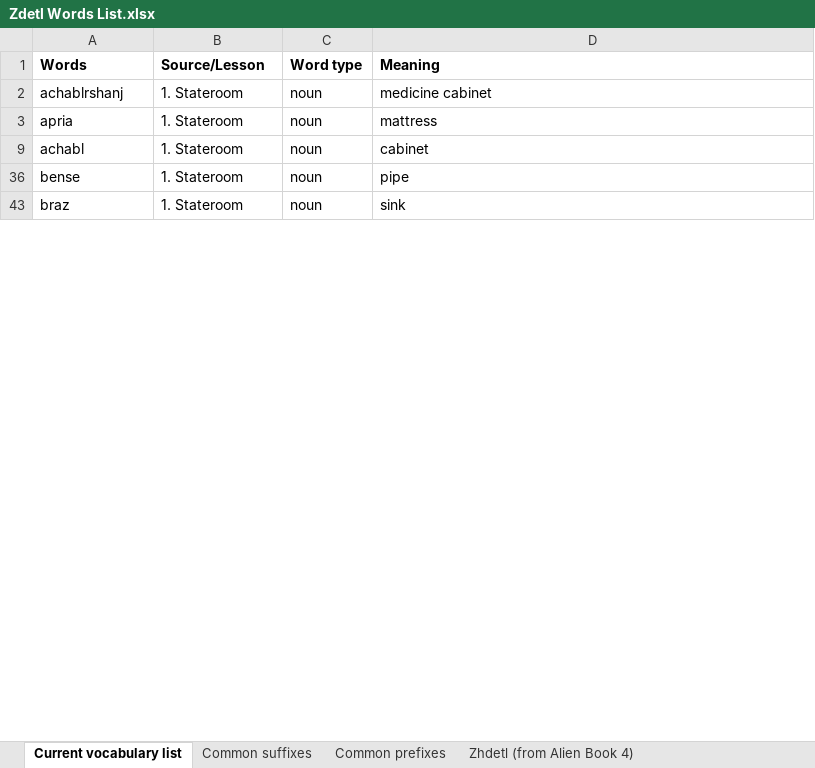
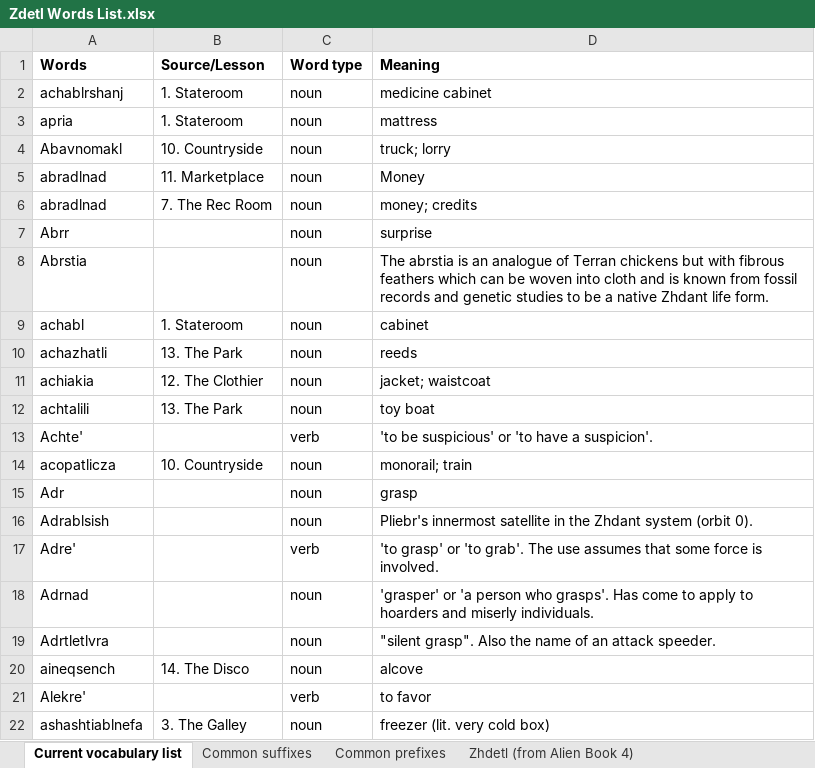
Before and after one commit to jkaz1968/Zdetl, an Excel workbook: Zdetl Words List.xlsx, sheet Current vocabulary list, drawn as a sheet; only a part is shown; the shorter side is filled out with more unchanged rows; values as stored, in another font and other column widths than the file's, no borders; conditional formats not drawn; the diff covers the shown part only; the diff names each change by its address in the sheet, - before the commit and + after, or states it on an @@ line.

Commit message:
Added more written forms

```diff
--- a/Zdetl Words List.xlsx (sheet Current vocabulary list)
+++ b/Zdetl Words List.xlsx (sheet Current vocabulary list)
@@ row 4 unhidden: Abavnomakl | 10. Countryside | noun | truck; lorry @@
@@ row 5 unhidden: abradlnad | 11. Marketplace | noun | Money @@
@@ row 6 unhidden: abradlnad | 7. The Rec Room | noun | money; credits @@
@@ row 7 unhidden: Abrr |  | noun | surprise @@
@@ row 8 unhidden: Abrstia |  | noun | The abrstia is an analogue of Terran chickens but with fibrous feathers which can be woven into cloth and is known from fossil records and genetic studies to be a native Zhdant life form. @@
@@ row 10 unhidden: achazhatli | 13. The Park | noun | reeds @@
@@ row 11 unhidden: achiakia | 12. The Clothier | noun | jacket; waistcoat @@
@@ row 12 unhidden: achtalili | 13. The Park | noun | toy boat @@
@@ row 13 unhidden: Achte' |  | verb | 'to be suspicious' or 'to have a suspicion'. @@
@@ row 14 unhidden: acopatlicza | 10. Countryside | noun | monorail; train @@
@@ row 15 unhidden: Adr |  | noun | grasp @@
@@ row 16 unhidden: Adrablsish |  | noun | Pliebr's innermost satellite in the Zhdant system (orbit 0). @@
@@ row 17 unhidden: Adre' |  | verb | 'to grasp' or 'to grab'. The use assumes that some force is involved. @@
@@ row 18 unhidden: Adrnad |  | noun | 'grasper' or 'a person who grasps'. Has come to apply to hoarders and miserly individuals. @@
@@ row 19 unhidden: Adrtletlvra |  | noun | "silent grasp". Also the name of an attack speeder. @@
@@ row 20 unhidden: aineqsench | 14. The Disco | noun | alcove @@
@@ row 21 unhidden: Alekre' |  | verb | to favor @@
@@ row 22 unhidden: ashashtiablnefa | 3. The Galley | noun | freezer (lit. very cold box) @@
```
Also changed, not shown: 42 added rows and 466 hidden or unhidden rows elsewhere in this sheet, hidden cells, 1 other file.
